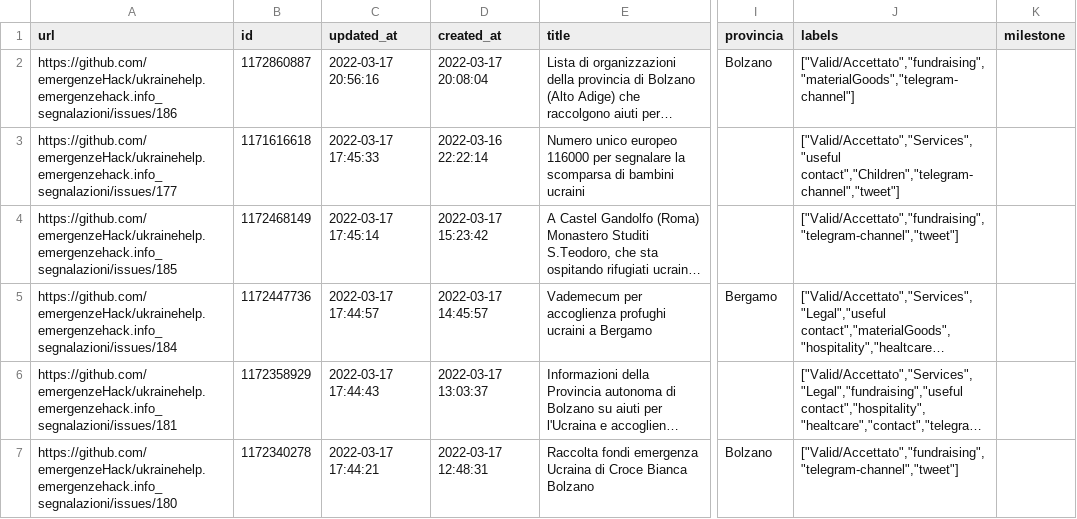
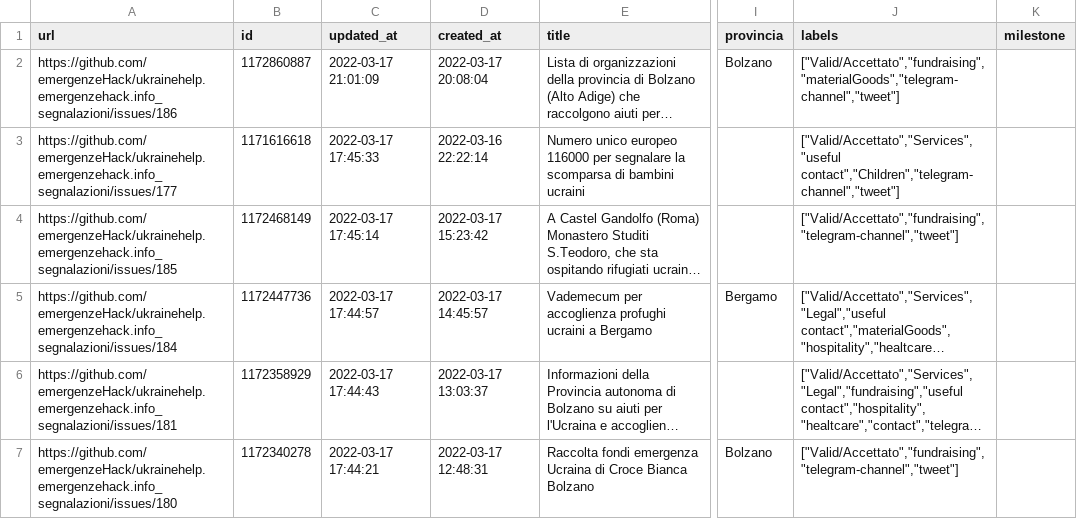
Before and after one commit to emergenzeHack/europehelp.info_segnalazioni, a CSV file: issues.csv, drawn as a sheet; only a part is shown, gaps mark what is left out; long unchanged cells end in …; the diff names each change by its address in the sheet, - before the commit and + after, or states it on an @@ line.

```diff
--- a/issues.csv
+++ b/issues.csv
-C2 (updated_at): 2022-03-17 20:56:16
+C2 (updated_at): 2022-03-17 21:01:09
-J2 (labels): ["Valid/Accettato","fundraising","materialGoods","telegram-channel"]
+J2 (labels): ["Valid/Accettato","fundraising","materialGoods","telegram-channel","tweet"]
```
Also changed, not shown: 4 other files.
